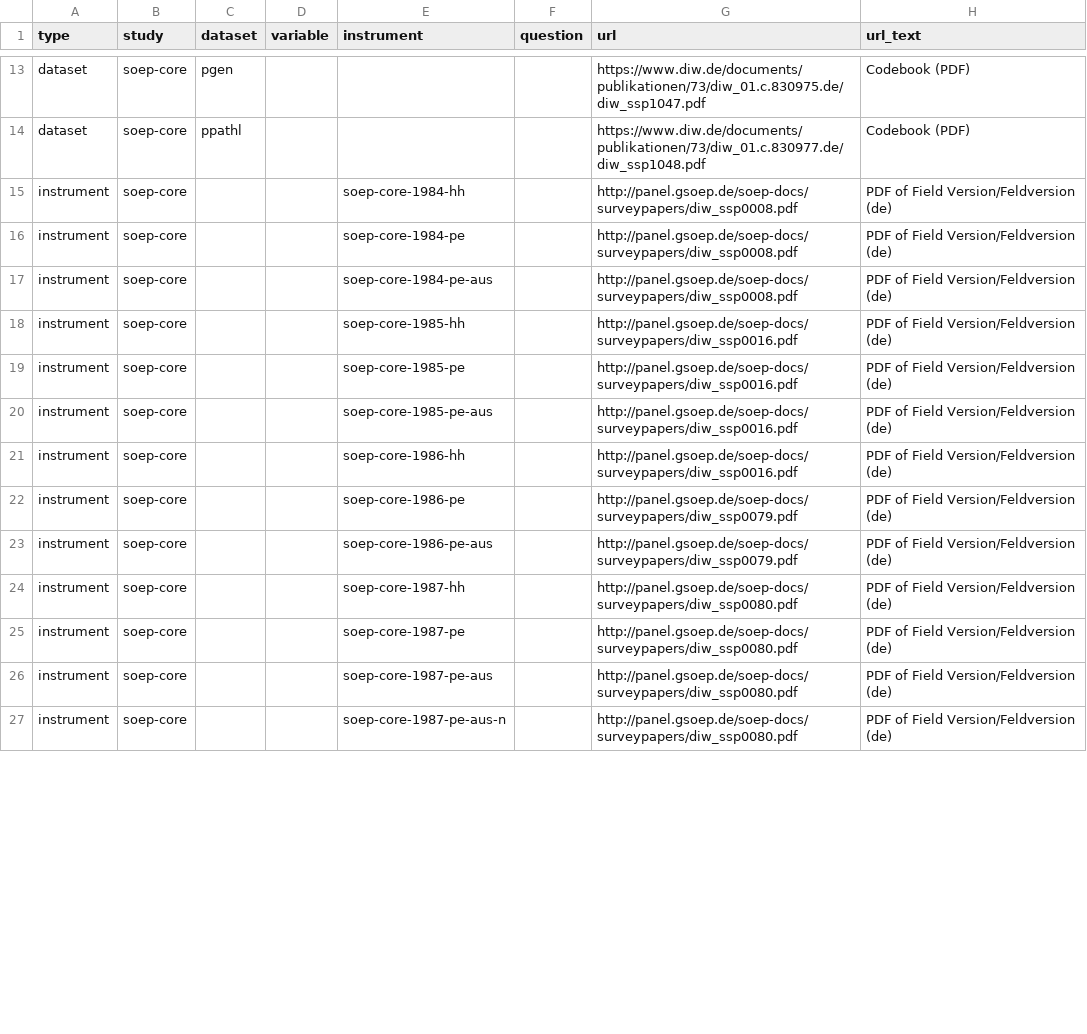
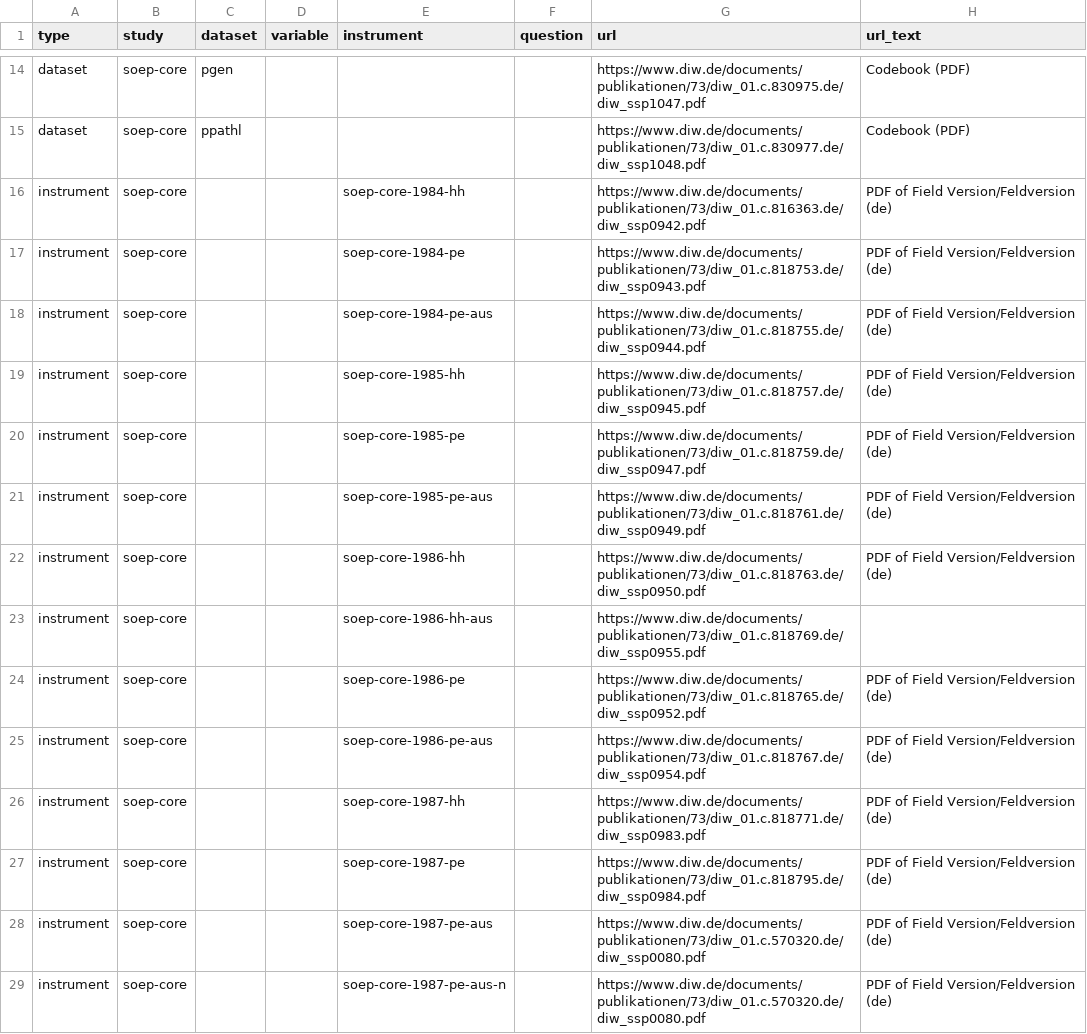
Before and after one commit to paneldata/soep-core, a CSV file: metadata/attachments.csv, drawn as a sheet; only a part is shown, gaps mark what is left out; the diff covers the shown part only.

```diff
--- a/metadata/attachments.csv
+++ b/metadata/attachments.csv
@@ -14,14 +15,15 @@ dataset,soep-core,pgen,,,,https://www.diw.de/documents/publikationen/73/diw_01.c
 dataset,soep-core,ppathl,,,,https://www.diw.de/documents/publikationen/73/diw_01.c.830977.de/diw_ssp1048.pdf,Codebook (PDF)
-instrument,soep-core,,,soep-core-1984-hh,,http://panel.gsoep.de/soep-docs/surveypapers/diw_ssp0008.pdf,PDF of Field Version/Feldversion (de)
-instrument,soep-core,,,soep-core-1984-pe,,http://panel.gsoep.de/soep-docs/surveypapers/diw_ssp0008.pdf,PDF of Field Version/Feldversion (de)
-instrument,soep-core,,,soep-core-1984-pe-aus,,http://panel.gsoep.de/soep-docs/surveypapers/diw_ssp0008.pdf,PDF of Field Version/Feldversion (de)
-instrument,soep-core,,,soep-core-1985-hh,,http://panel.gsoep.de/soep-docs/surveypapers/diw_ssp0016.pdf,PDF of Field Version/Feldversion (de)
-instrument,soep-core,,,soep-core-1985-pe,,http://panel.gsoep.de/soep-docs/surveypapers/diw_ssp0016.pdf,PDF of Field Version/Feldversion (de)
-instrument,soep-core,,,soep-core-1985-pe-aus,,http://panel.gsoep.de/soep-docs/surveypapers/diw_ssp0016.pdf,PDF of Field Version/Feldversion (de)
-instrument,soep-core,,,soep-core-1986-hh,,http://panel.gsoep.de/soep-docs/surveypapers/diw_ssp0016.pdf,PDF of Field Version/Feldversion (de)
-instrument,soep-core,,,soep-core-1986-pe,,http://panel.gsoep.de/soep-docs/surveypapers/diw_ssp0079.pdf,PDF of Field Version/Feldversion (de)
-instrument,soep-core,,,soep-core-1986-pe-aus,,http://panel.gsoep.de/soep-docs/surveypapers/diw_ssp0079.pdf,PDF of Field Version/Feldversion (de)
-instrument,soep-core,,,soep-core-1987-hh,,http://panel.gsoep.de/soep-docs/surveypapers/diw_ssp0080.pdf,PDF of Field Version/Feldversion (de)
-instrument,soep-core,,,soep-core-1987-pe,,http://panel.gsoep.de/soep-docs/surveypapers/diw_ssp0080.pdf,PDF of Field Version/Feldversion (de)
-instrument,soep-core,,,soep-core-1987-pe-aus,,http://panel.gsoep.de/soep-docs/surveypapers/diw_ssp0080.pdf,PDF of Field Version/Feldversion (de)
-instrument,soep-core,,,soep-core-1987-pe-aus-n,,http://panel.gsoep.de/soep-docs/surveypapers/diw_ssp0080.pdf,PDF of Field Version/Feldversion (de)
+instrument,soep-core,,,soep-core-1984-hh,,https://www.diw.de/documents/publikationen/73/diw_01.c.816363.de/diw_ssp0942.pdf,PDF of Field Version/Feldversion (de)
+instrument,soep-core,,,soep-core-1984-pe,,https://www.diw.de/documents/publikationen/73/diw_01.c.818753.de/diw_ssp0943.pdf,PDF of Field Version/Feldversion (de)
+instrument,soep-core,,,soep-core-1984-pe-aus,,https://www.diw.de/documents/publikationen/73/diw_01.c.818755.de/diw_ssp0944.pdf,PDF of Field Version/Feldversion (de)
+instrument,soep-core,,,soep-core-1985-hh,,https://www.diw.de/documents/publikationen/73/diw_01.c.818757.de/diw_ssp0945.pdf,PDF of Field Version/Feldversion (de)
+instrument,soep-core,,,soep-core-1985-pe,,https://www.diw.de/documents/publikationen/73/diw_01.c.818759.de/diw_ssp0947.pdf,PDF of Field Version/Feldversion (de)
+instrument,soep-core,,,soep-core-1985-pe-aus,,https://www.diw.de/documents/publikationen/73/diw_01.c.818761.de/diw_ssp0949.pdf,PDF of Field Version/Feldversion (de)
+instrument,soep-core,,,soep-core-1986-hh,,https://www.diw.de/documents/publikationen/73/diw_01.c.818763.de/diw_ssp0950.pdf,PDF of Field Version/Feldversion (de)
+instrument,soep-core,,,soep-core-1986-hh-aus,,https://www.diw.de/documents/publikationen/73/diw_01.c.818769.de/diw_ssp0955.pdf,
+instrument,soep-core,,,soep-core-1986-pe,,https://www.diw.de/documents/publikationen/73/diw_01.c.818765.de/diw_ssp0952.pdf,PDF of Field Version/Feldversion (de)
+instrument,soep-core,,,soep-core-1986-pe-aus,,https://www.diw.de/documents/publikationen/73/diw_01.c.818767.de/diw_ssp0954.pdf,PDF of Field Version/Feldversion (de)
+instrument,soep-core,,,soep-core-1987-hh,,https://www.diw.de/documents/publikationen/73/diw_01.c.818771.de/diw_ssp0983.pdf,PDF of Field Version/Feldversion (de)
+instrument,soep-core,,,soep-core-1987-pe,,https://www.diw.de/documents/publikationen/73/diw_01.c.818795.de/diw_ssp0984.pdf,PDF of Field Version/Feldversion (de)
+instrument,soep-core,,,soep-core-1987-pe-aus,,https://www.diw.de/documents/publikationen/73/diw_01.c.570320.de/diw_ssp0080.pdf,PDF of Field Version/Feldversion (de)
+instrument,soep-core,,,soep-core-1987-pe-aus-n,,https://www.diw.de/documents/publikationen/73/diw_01.c.570320.de/diw_ssp0080.pdf,PDF of Field Version/Feldversion (de)
```
Also changed, not shown: 2 added rows and 55 edited cells elsewhere in this file, metadata/datasets.csv, 3 other files.
